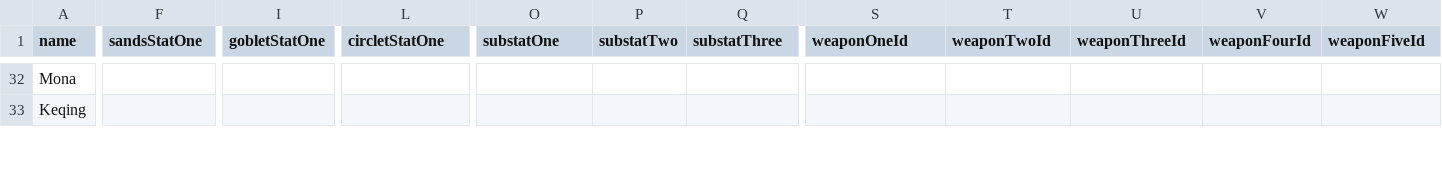
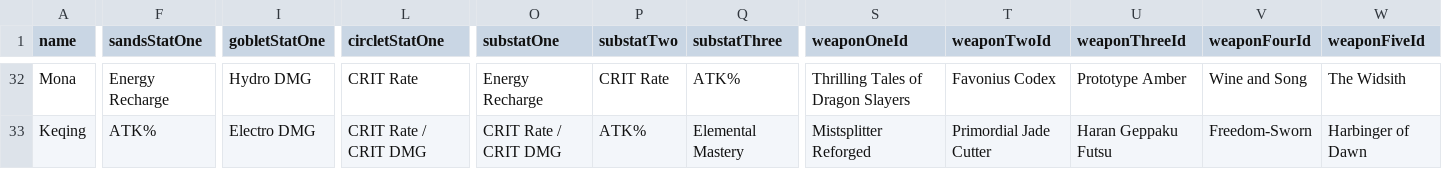
Before and after one commit to mrlonis/mrlonis-spring-boot-monorepo, a CSV file: api-genshin-impact/src/main/resources/csv/characters.csv, drawn as a sheet; only a part is shown, gaps mark what is left out; the diff covers the shown part only; the diff names each change by its address in the sheet, - before the commit and + after, or states it on an @@ line.

```diff
--- a/api-genshin-impact/src/main/resources/csv/characters.csv
+++ b/api-genshin-impact/src/main/resources/csv/characters.csv
-F32 (sandsStatOne): (empty)
+F32 (sandsStatOne): Energy Recharge
-I32 (gobletStatOne): (empty)
+I32 (gobletStatOne): Hydro DMG
-L32 (circletStatOne): (empty)
+L32 (circletStatOne): CRIT Rate
-O32 (substatOne): (empty)
+O32 (substatOne): Energy Recharge
-P32 (substatTwo): (empty)
+P32 (substatTwo): CRIT Rate
-Q32 (substatThree): (empty)
+Q32 (substatThree): ATK%
-S32 (weaponOneId): (empty)
+S32 (weaponOneId): Thrilling Tales of Dragon Slayers
-T32 (weaponTwoId): (empty)
+T32 (weaponTwoId): Favonius Codex
-U32 (weaponThreeId): (empty)
+U32 (weaponThreeId): Prototype Amber
-V32 (weaponFourId): (empty)
+V32 (weaponFourId): Wine and Song
-W32 (weaponFiveId): (empty)
+W32 (weaponFiveId): The Widsith
-F33 (sandsStatOne): (empty)
+F33 (sandsStatOne): ATK%
-I33 (gobletStatOne): (empty)
+I33 (gobletStatOne): Electro DMG
-L33 (circletStatOne): (empty)
+L33 (circletStatOne): CRIT Rate / CRIT DMG
-O33 (substatOne): (empty)
+O33 (substatOne): CRIT Rate / CRIT DMG
-P33 (substatTwo): (empty)
+P33 (substatTwo): ATK%
-Q33 (substatThree): (empty)
+Q33 (substatThree): Elemental Mastery
-S33 (weaponOneId): (empty)
+S33 (weaponOneId): Mistsplitter Reforged
-T33 (weaponTwoId): (empty)
+T33 (weaponTwoId): Primordial Jade Cutter
-U33 (weaponThreeId): (empty)
+U33 (weaponThreeId): Haran Geppaku Futsu
-V33 (weaponFourId): (empty)
+V33 (weaponFourId): Freedom-Sworn
-W33 (weaponFiveId): (empty)
+W33 (weaponFiveId): Harbinger of Dawn
```
Also changed, not shown: 73 edited cells elsewhere in this file, 1 other file.
